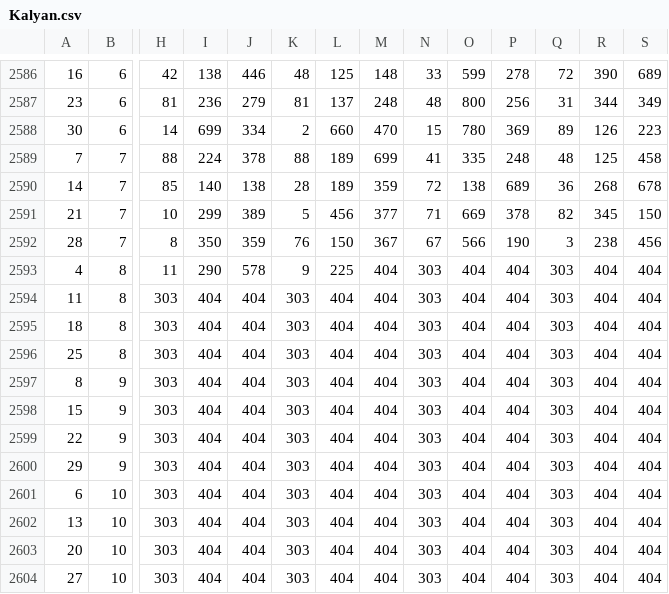
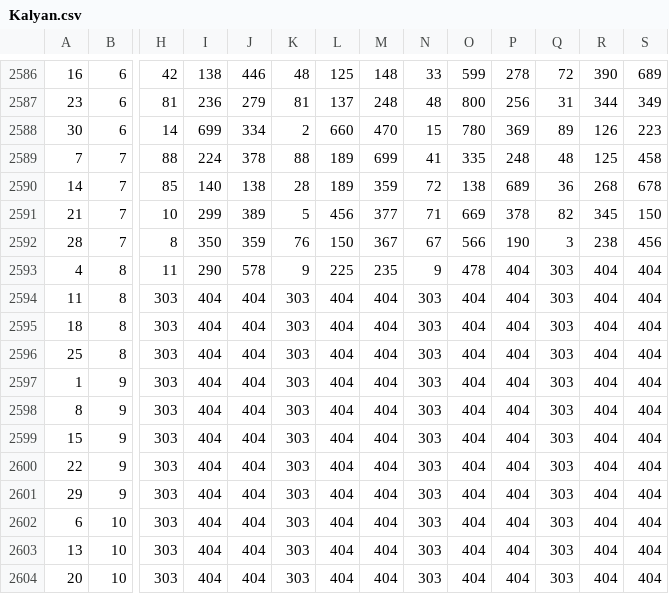
Before and after one commit to kshwadip/DigitBackEnd, a CSV file: csvFiles/Kalyan.csv, drawn as a sheet; only a part is shown, gaps mark what is left out; the shorter side is filled out with more unchanged rows; rows hold the shown columns only; the diff names each change by its address in the sheet, - before the commit and + after, or states it on an @@ line.

```diff
--- a/csvFiles/Kalyan.csv
+++ b/csvFiles/Kalyan.csv
-M2593: 404
+M2593: 235
-N2593: 303
+N2593: 9
-O2593: 404
+O2593: 478
+row 2597: 1 | 9 | 303 | 404 | 404 | 303 | 404 | 404 | 303 | 404 | 404 | 303 | 404 | 404
```
Also changed, not shown: csvFiles/KalyanNight.csv, csvFiles/MainBazar.csv, 5 other files.
